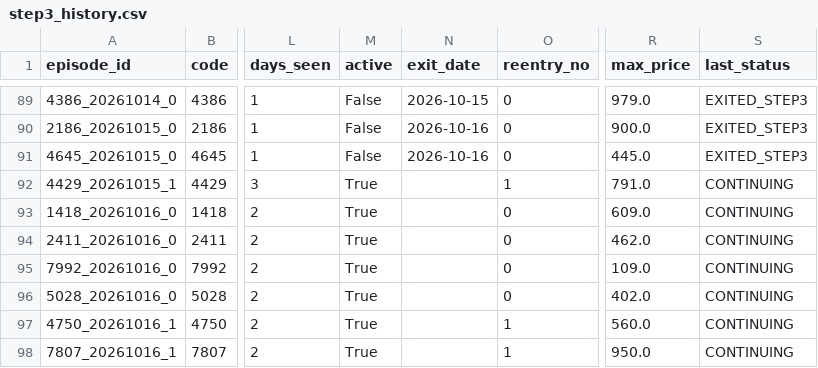
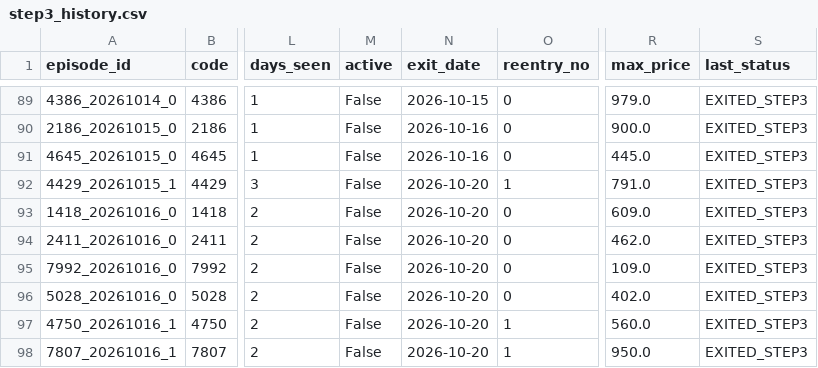
Before and after one commit to rikubell0954-del/stock-monito, a CSV file: results/step3_history.csv, drawn as a sheet; only a part is shown, gaps mark what is left out; the diff names each change by its address in the sheet, - before the commit and + after, or states it on an @@ line.

```diff
--- a/results/step3_history.csv
+++ b/results/step3_history.csv
-M92:M98 (active): True
+M92:M98 (active): False
-N92:N98 (exit_date): (empty)
+N92:N98 (exit_date): 2026-10-20
-S92:S98 (last_status): CONTINUING
+S92:S98 (last_status): EXITED_STEP3
```
Also changed, not shown: results/market_regime.csv, results/market_regime_history.csv, 11 other files.
